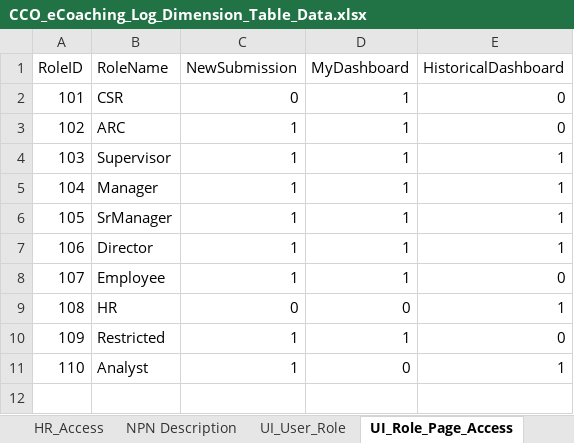
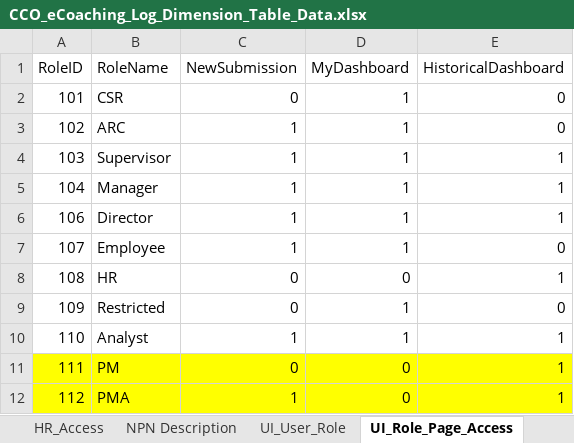
Before and after one commit to maximus-cco/eCoaching_V2_Bak, an Excel workbook: Design/DD/DB/CCO_eCoaching_Log_Dimension_Table_Data.xlsx, sheet UI_Role_Page_Access, drawn as a sheet; values as stored, in another font and other column widths than the file's, no borders; removed rows and columns are numbered as before the commit, all else as after; the diff names each change by its address in the sheet, - before the commit and + after, or states it on an @@ line.

```diff
--- a/Design/DD/DB/CCO_eCoaching_Log_Dimension_Table_Data.xlsx (sheet UI_Role_Page_Access)
+++ b/Design/DD/DB/CCO_eCoaching_Log_Dimension_Table_Data.xlsx (sheet UI_Role_Page_Access)
-row 6: 105 | SrManager | 1 | 1 | 1
-C9 (NewSubmission): 1
+C9 (NewSubmission): 0
-D10 (MyDashboard): 0
+D10 (MyDashboard): 1
+row 11: 111 | PM | 0 | 0 | 1
+row 12: 112 | PMA | 1 | 0 | 1
```
Also changed, not shown: sheet DIM_Site, sheet UI_User_Role, sheet Revision_History, sheet DIM_Module, other sheet tabs, Design/DD/DB/CCO_eCoaching_Log_AT_Dimension_Table_Data.xlsx, 2 other files.
